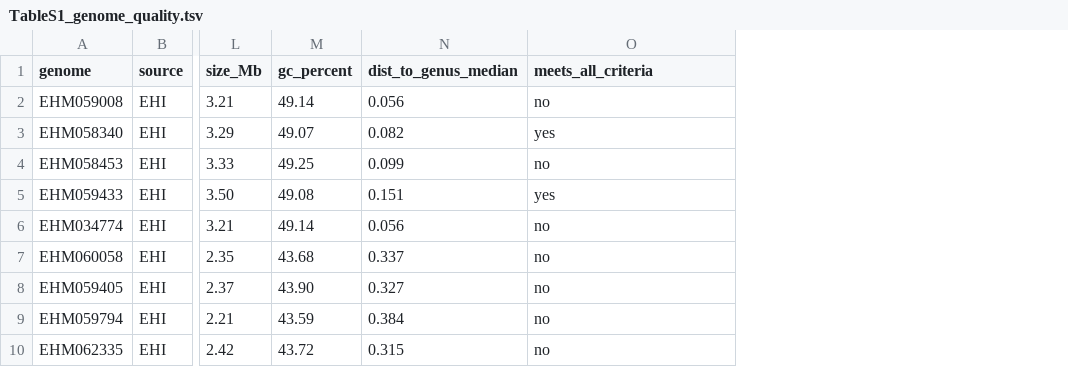
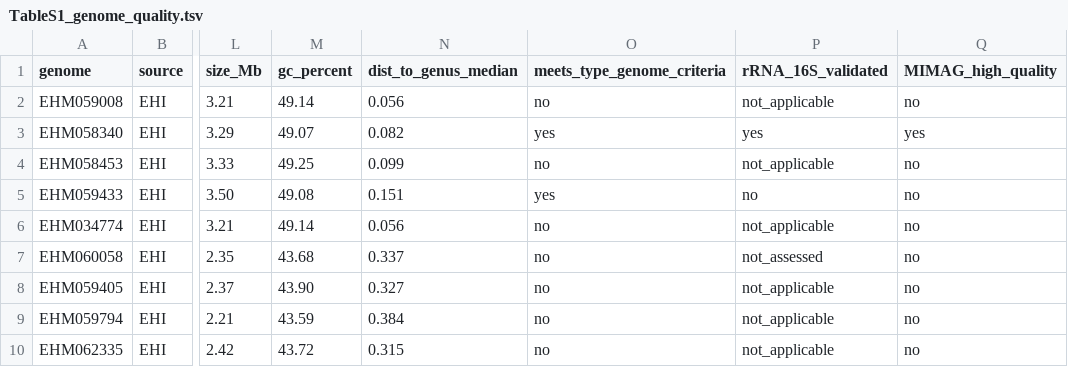
Before and after one commit to lshad003/akkermansiaceae-sister-genus, a TSV file: tables/TableS1_genome_quality.tsv, drawn as a sheet; only a part is shown, gaps mark what is left out; the diff names each change by its address in the sheet, - before the commit and + after, or states it on an @@ line.

Commit message:
Add Tables S3 and S4, and make the MIMAG count reproducible from Table S1
TableS3_host_metadata.tsv: one row per animal, 66 animals from 105 genomes,
46 EHI biosamples and 20 herptile animals, 65 wild and 1 captive, 10 host species.
TableS4_genus_boundary_metrics.tsv: AAI to the type genome and PoCP to EHM058340
for each of the 13 neighbouring genera, with representative proteome sizes.
TableS1: meets_all_criteria renamed to meets_type_genome_criteria, which is the
type-genome selection column and not a MIMAG column. Added rRNA_16S_validated
and MIMAG_high_quality. Five genomes meet every other high-quality criterion,
three have a 16S confirmed to belong to the genome, so MIMAG_high_quality is
yes for three.

```diff
--- a/tables/TableS1_genome_quality.tsv
+++ b/tables/TableS1_genome_quality.tsv
+column P (rRNA_16S_validated), rows 2-10: not_applicable | yes | not_applicable | no | not_applicable | not_assessed | not_applicable | not_applicable | not_applicable
+column Q (MIMAG_high_quality), rows 2-10: no | yes | no | no | no | no | no | no | no
-O1: meets_all_criteria
+O1: meets_type_genome_criteria
```
Also changed, not shown: 6 other files.
